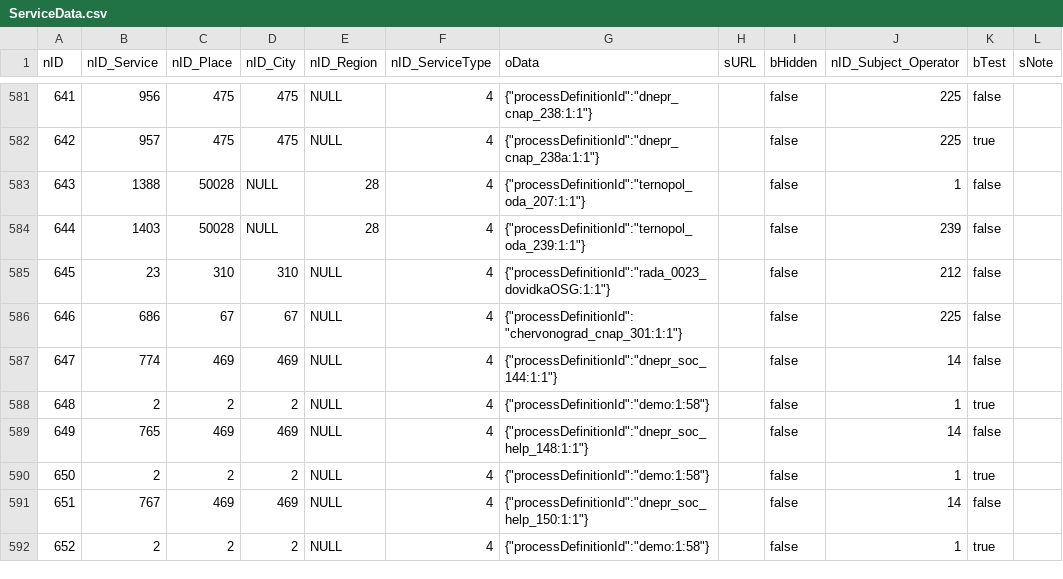
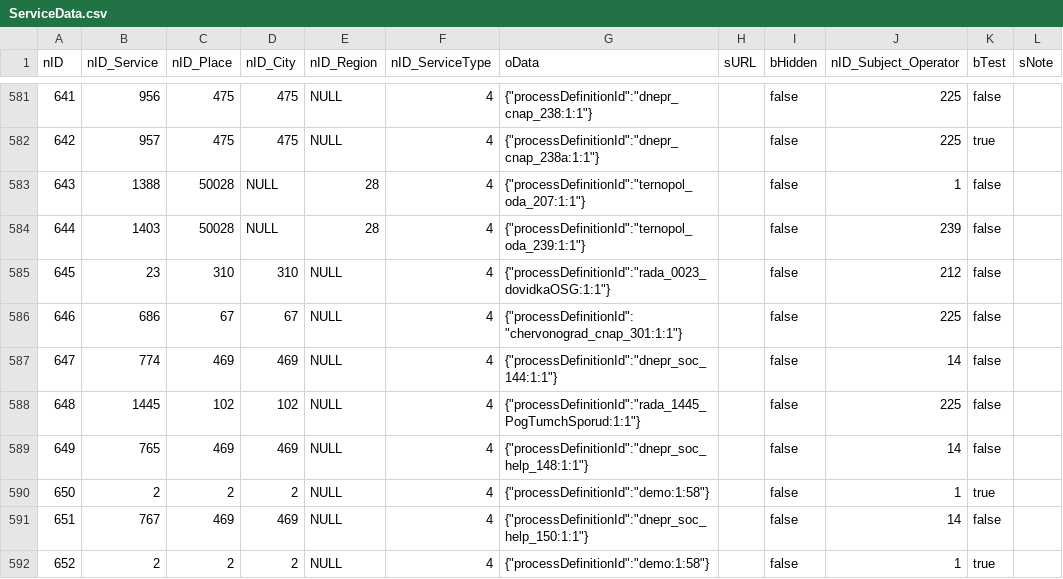
Before and after one commit to iGov-UA/iGov_Data, a CSV file: wf-central/src/main/resources/data/iGov__Test_Delta/ServiceData.csv, drawn as a sheet; only a part is shown, gaps mark what is left out; the diff names each change by its address in the sheet, - before the commit and + after, or states it on an @@ line.

```diff
--- a/wf-central/src/main/resources/data/iGov__Test_Delta/ServiceData.csv
+++ b/wf-central/src/main/resources/data/iGov__Test_Delta/ServiceData.csv
-B588 (nID_Service): 2
+B588 (nID_Service): 1445
-C588 (nID_Place): 2
+C588 (nID_Place): 102
-D588 (nID_City): 2
+D588 (nID_City): 102
-G588 (oData): {"processDefinitionId":"demo:1:58"}
+G588 (oData): {"processDefinitionId":"rada_1445_PogTumchSporud:1:1"}
-J588 (nID_Subject_Operator): 1
+J588 (nID_Subject_Operator): 225
-K588 (bTest): true
+K588 (bTest): false
```
Also changed, not shown: 3 other files.
